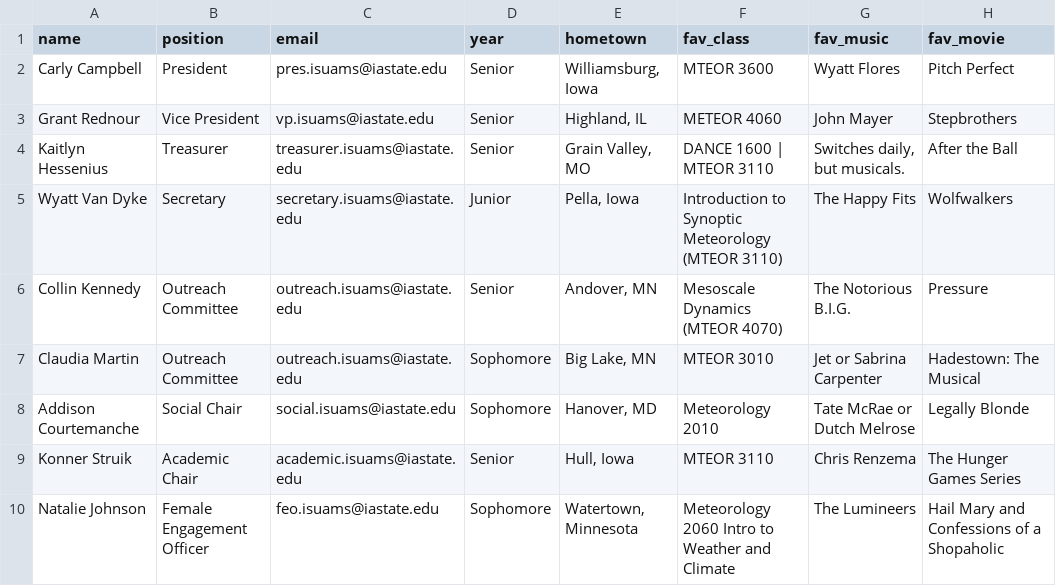
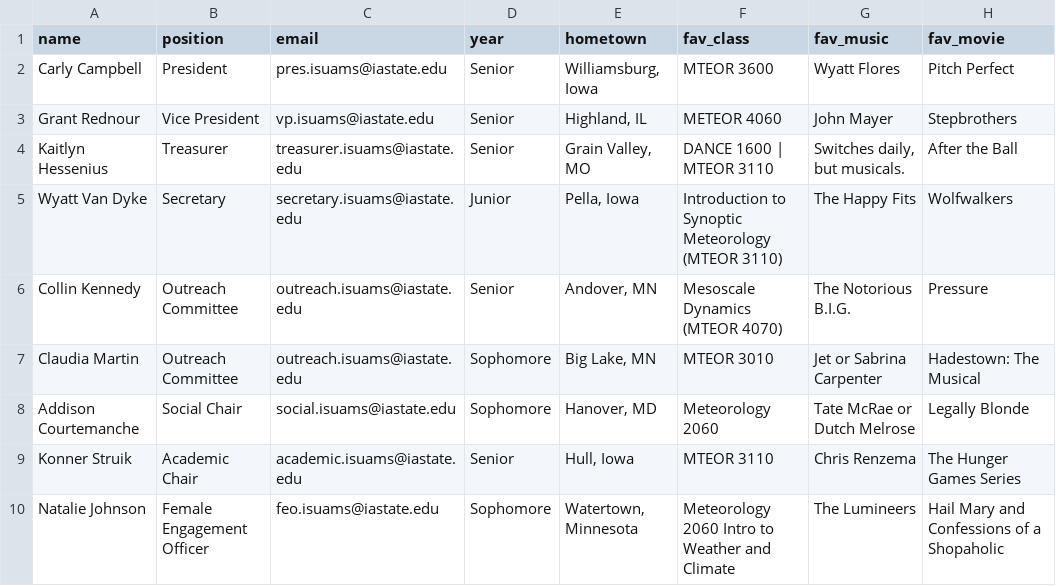
Before and after one commit to isuams/isuams, a CSV file: _data/officers.csv, drawn as a sheet; only a part is shown; the diff names each change by its address in the sheet, - before the commit and + after, or states it on an @@ line.

Commit message:
Update officers.csv

```diff
--- a/_data/officers.csv
+++ b/_data/officers.csv
-F8 (fav_class): Meteorology 2010
+F8 (fav_class): Meteorology 2060
```
